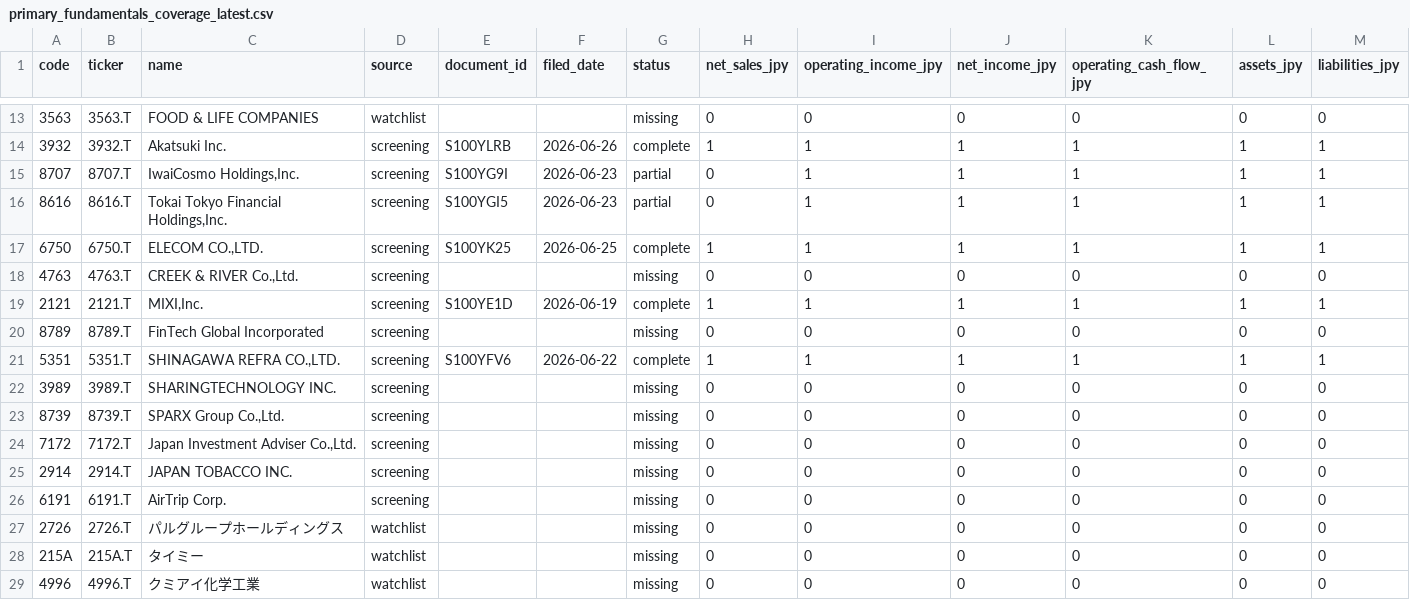
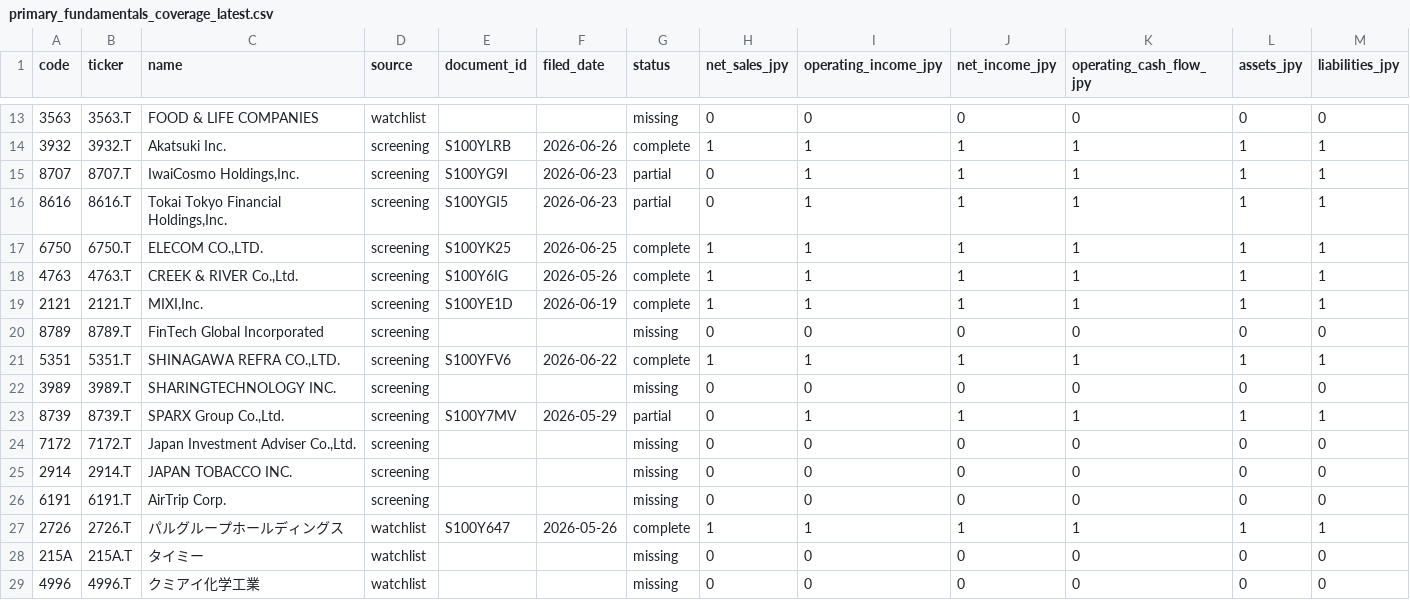
Before and after one commit to singingdog47/nvestment-quant, a CSV file: data/intelligence/primary_fundamentals_coverage_latest.csv, drawn as a sheet; only a part is shown, gaps mark what is left out; the diff covers the shown part only.

```diff
--- a/data/intelligence/primary_fundamentals_coverage_latest.csv
+++ b/data/intelligence/primary_fundamentals_coverage_latest.csv
@@ -17,3 +17,3 @@ code,ticker,name,source,document_id,filed_date,status,net_sales_jpy,operating_in
 6750,6750.T,"ELECOM CO.,LTD.",screening,S100YK25,2026-06-25,complete,1,1,1,1,1,1
-4763,4763.T,"CREEK & RIVER Co.,Ltd.",screening,,,missing,0,0,0,0,0,0
+4763,4763.T,"CREEK & RIVER Co.,Ltd.",screening,S100Y6IG,2026-05-26,complete,1,1,1,1,1,1
 2121,2121.T,"MIXI,Inc.",screening,S100YE1D,2026-06-19,complete,1,1,1,1,1,1
@@ -22,3 +22,3 @@ code,ticker,name,source,document_id,filed_date,status,net_sales_jpy,operating_in
 3989,3989.T,SHARINGTECHNOLOGY INC.,screening,,,missing,0,0,0,0,0,0
-8739,8739.T,"SPARX Group Co.,Ltd.",screening,,,missing,0,0,0,0,0,0
+8739,8739.T,"SPARX Group Co.,Ltd.",screening,S100Y7MV,2026-05-29,partial,0,1,1,1,1,1
 7172,7172.T,"Japan Investment Adviser Co.,Ltd.",screening,,,missing,0,0,0,0,0,0
@@ -26,3 +26,3 @@ code,ticker,name,source,document_id,filed_date,status,net_sales_jpy,operating_in
 6191,6191.T,AirTrip Corp.,screening,,,missing,0,0,0,0,0,0
-2726,2726.T,パルグループホールディングス,watchlist,,,missing,0,0,0,0,0,0
+2726,2726.T,パルグループホールディングス,watchlist,S100Y647,2026-05-26,complete,1,1,1,1,1,1
 215A,215A.T,タイミー,watchlist,,,missing,0,0,0,0,0,0
```
Also changed, not shown: 9 edited cells elsewhere in this file, data/intelligence/company_events_latest.csv, data/intelligence/company_snapshot_latest.csv, 34 other files.
